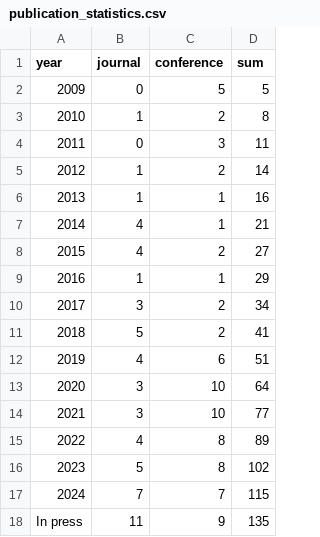
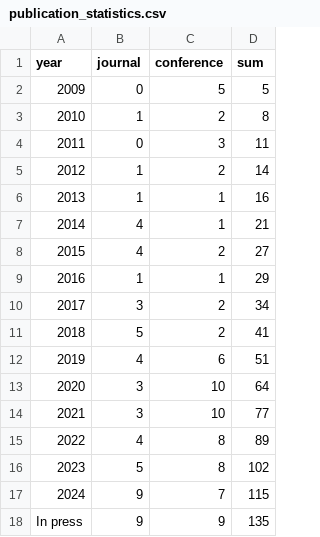
Before and after one commit to COLA-Laboratory/cola_www_src, a CSV file: static/publication_statistics.csv, drawn as a sheet.

Commit message:
update publications
update publications

```diff
--- a/static/publication_statistics.csv
+++ b/static/publication_statistics.csv
@@ -16,3 +16,3 @@ year,journal,conference,sum
 2023,5,8,102
-2024,7,7,115
-In press,11,9,135
+2024,9,7,115
+In press,9,9,135
```
Also changed, not shown: 1 other file.
